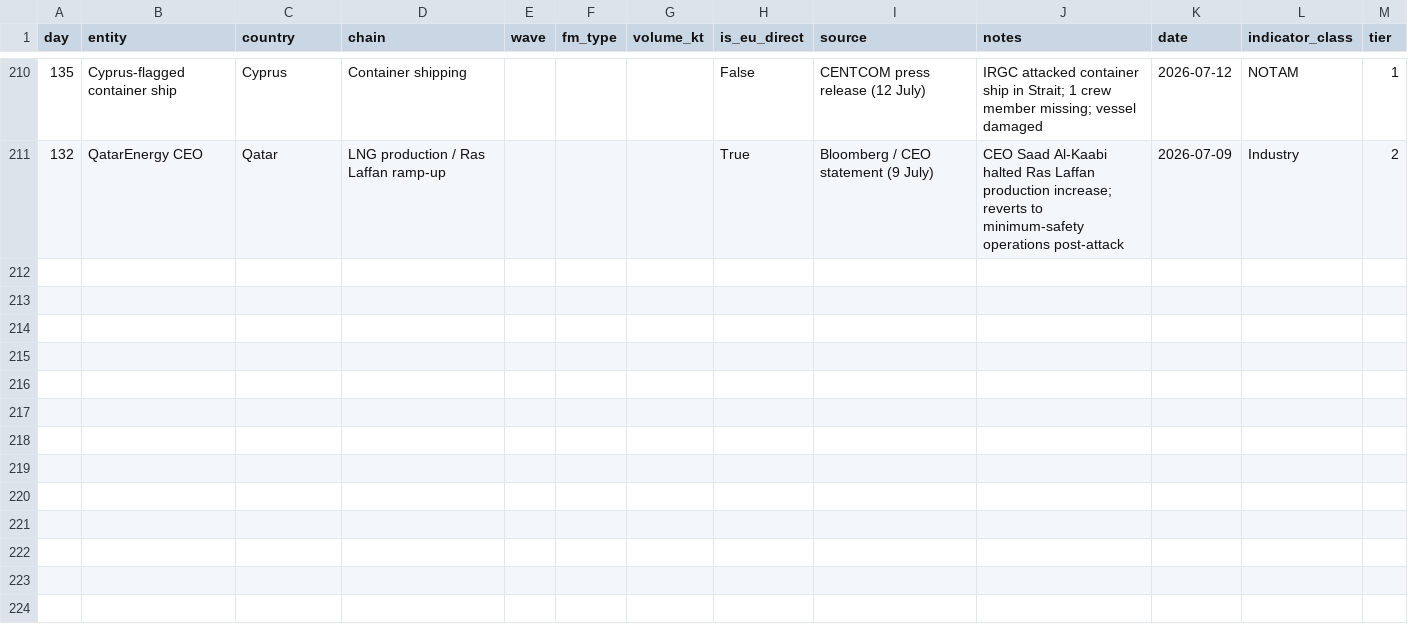
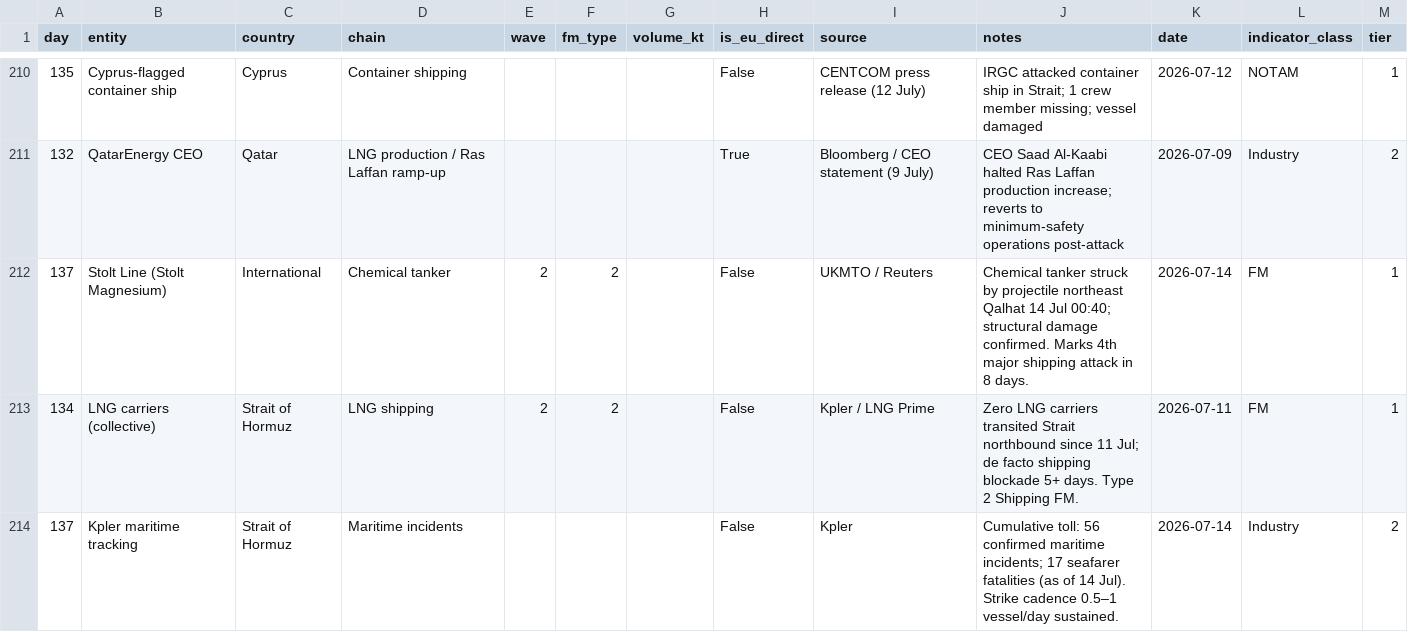
Before and after one commit to ResilienceEngineers/fm-tracker, a CSV file: events.csv, drawn as a sheet; only a part is shown, gaps mark what is left out; the diff names each change by its address in the sheet, - before the commit and + after, or states it on an @@ line.

```diff
--- a/events.csv
+++ b/events.csv
+row 212: 137 | Stolt Line (Stolt Magnesium) | International | Chemical tanker | 2 | 2 |  | False | UKMTO / Reuters | Chemical tanker struck by projectile northeast Qalhat 14 Jul 00:40; structural damage confirmed. Marks 4th major shipping attack in 8 days. | 2026-07-14 | FM | 1
+row 213: 134 | LNG carriers (collective) | Strait of Hormuz | LNG shipping | 2 | 2 |  | False | Kpler / LNG Prime | Zero LNG carriers transited Strait northbound since 11 Jul; de facto shipping blockade 5+ days. Type 2 Shipping FM. | 2026-07-11 | FM | 1
+row 214: 137 | Kpler maritime tracking | Strait of Hormuz | Maritime incidents |  |  |  | False | Kpler | Cumulative toll: 56 confirmed maritime incidents; 17 seafarer fatalities (as of 14 Jul). Strike cadence 0.5–1 vessel/day sustained. | 2026-07-14 | Industry | 2
```
Also changed, not shown: 9 other files.
